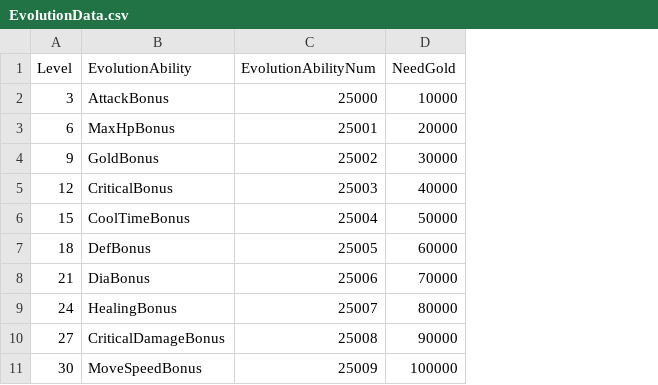
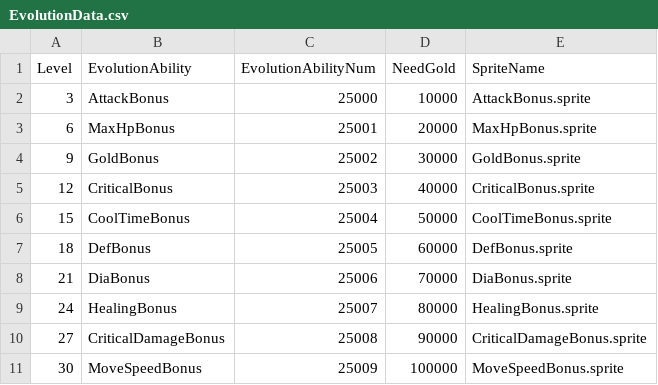
Before and after one commit to SongJiUk/likeTangTang, a CSV file: LikeTangTang/Assets/@Resources/Data/CSV/EvolutionData.csv, drawn as a sheet; the diff names each change by its address in the sheet, - before the commit and + after, or states it on an @@ line.

Commit message:
UI_EvolutionPopup Check부분 수정하기.

```diff
--- a/LikeTangTang/Assets/@Resources/Data/CSV/EvolutionData.csv
+++ b/LikeTangTang/Assets/@Resources/Data/CSV/EvolutionData.csv
+column E (SpriteName), rows 2-11: AttackBonus.sprite | MaxHpBonus.sprite | GoldBonus.sprite | CriticalBonus.sprite | CoolTimeBonus.sprite | DefBonus.sprite | DiaBonus.sprite | HealingBonus.sprite | CriticalDamageBonus.sprite | MoveSpeedBonus.sprite
```
Also changed, not shown: 40 other files.
